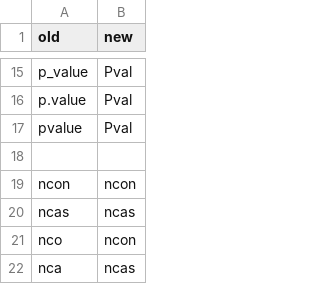
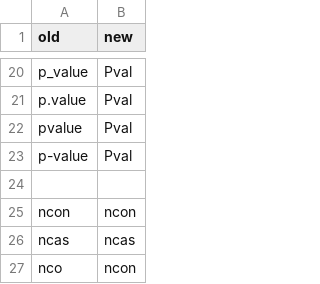
Before and after one commit to ymer/process_sumstats, a CSV file: replacements.csv, drawn as a sheet; only a part is shown, gaps mark what is left out; the shorter side is filled out with more unchanged rows; the diff covers the shown part only; the diff names each change by its address in the sheet, - before the commit and + after, or states it on an @@ line.

```diff
--- a/replacements.csv
+++ b/replacements.csv
+row 23: p-value | Pval
```
Also changed, not shown: 12 added rows and 1 removed row elsewhere in this file, 3 other files.
